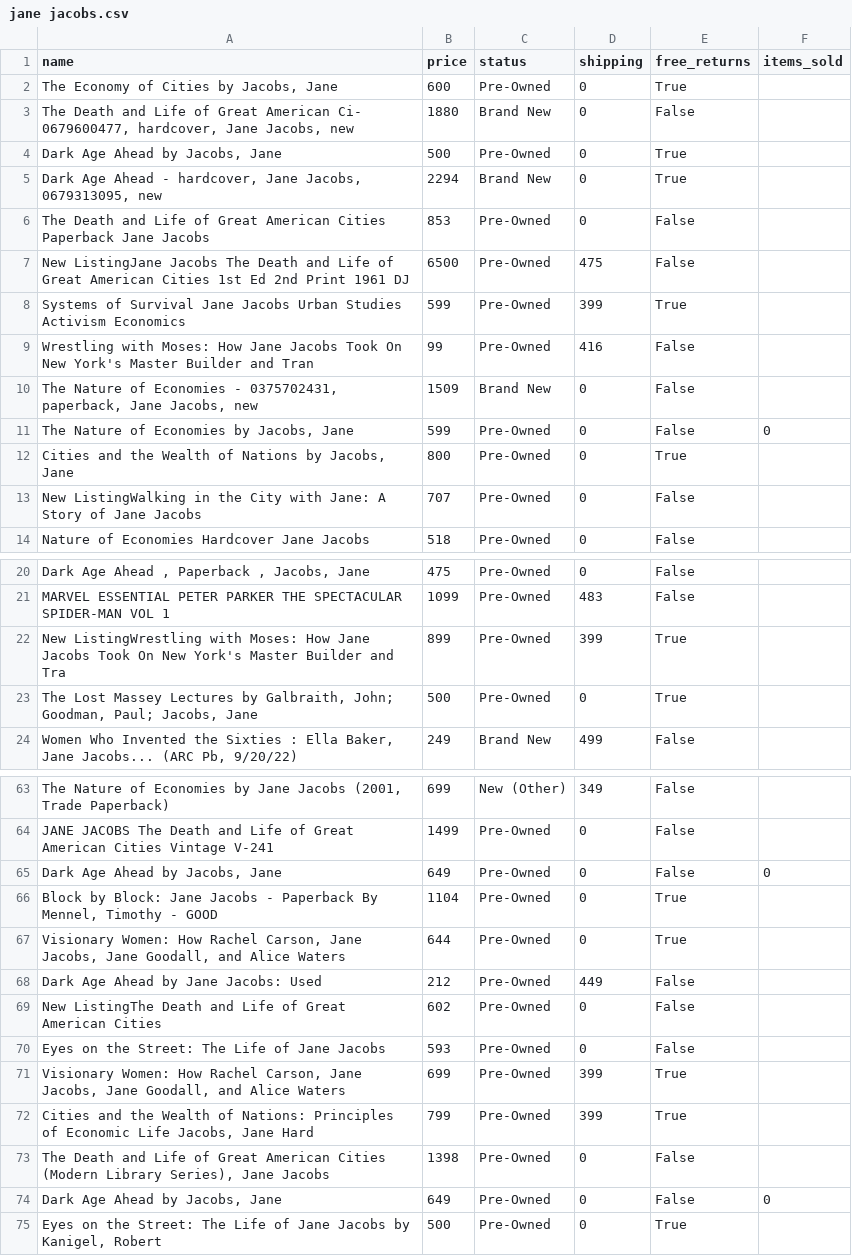
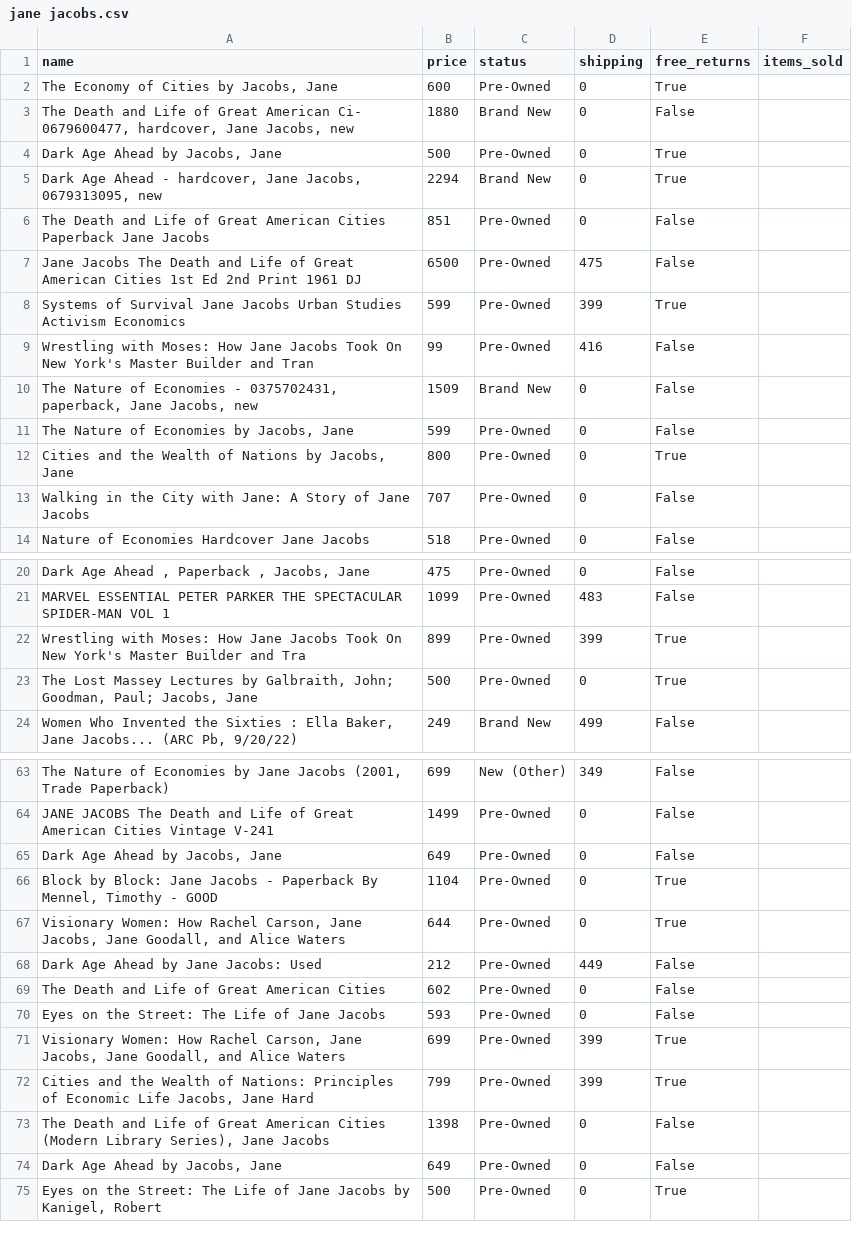
Before and after one commit to adamzterenyi/ebayscraper, a CSV file: jane jacobs.csv, drawn as a sheet; only a part is shown, gaps mark what is left out; the diff covers the shown part only; the diff names each change by its address in the sheet, - before the commit and + after, or states it on an @@ line.

```diff
--- a/jane jacobs.csv
+++ b/jane jacobs.csv
-B6 (price): 853
+B6 (price): 851
-A7 (name): New ListingJane Jacobs The…
+A7 (name): Jane Jacobs The…
-F11 (items_sold): 0
+F11 (items_sold): (empty)
-A13 (name): New ListingWalking in the…
+A13 (name): Walking in the…
-A22 (name): New ListingWrestling with Moses:…
+A22 (name): Wrestling with Moses:…
-F65 (items_sold): 0
+F65 (items_sold): (empty)
-A69 (name): New ListingThe Death and…
+A69 (name): The Death and…
-F74 (items_sold): 0
+F74 (items_sold): (empty)
```
Also changed, not shown: 22 edited cells elsewhere in this file, family guy.csv, 8 other files.
